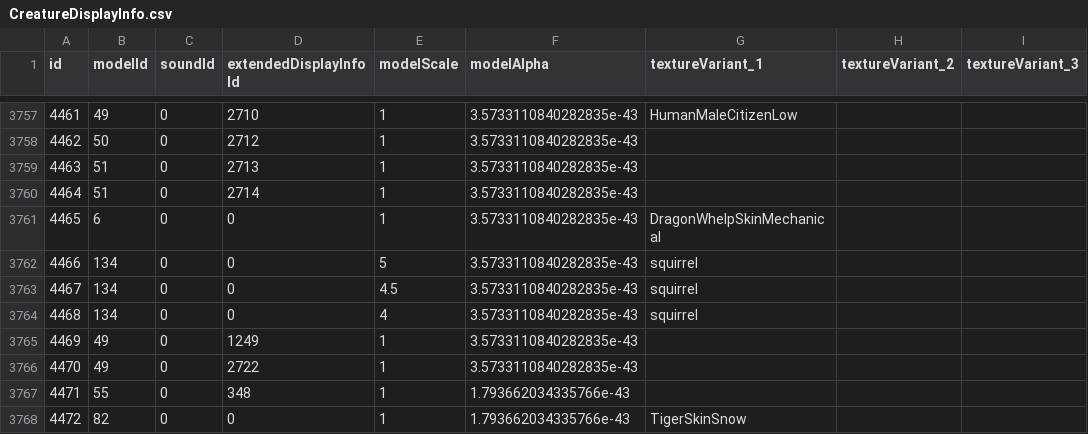
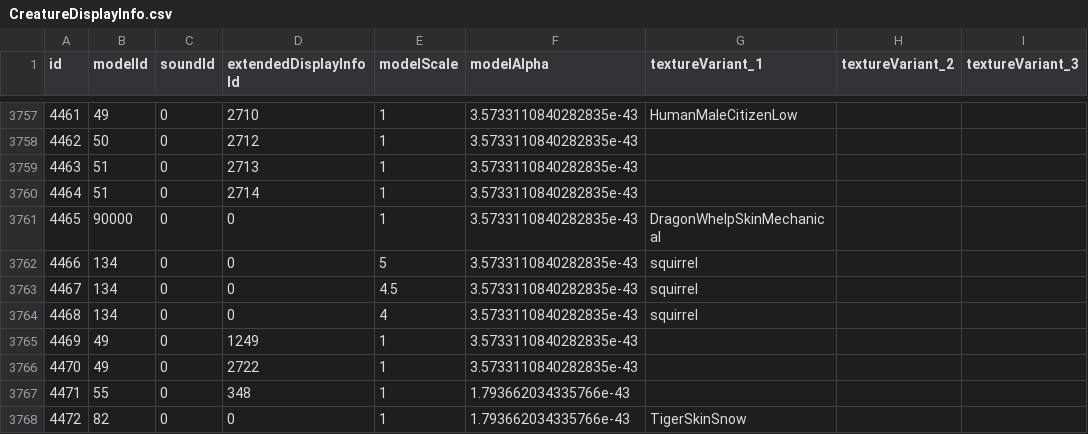
Before and after one commit to redmagejoe/TurtleHD, a CSV file: DBFilesClient/CreatureDisplayInfo.csv, drawn as a sheet; only a part is shown, gaps mark what is left out; the diff names each change by its address in the sheet, - before the commit and + after, or states it on an @@ line.

```diff
--- a/DBFilesClient/CreatureDisplayInfo.csv
+++ b/DBFilesClient/CreatureDisplayInfo.csv
-B3761 (modelId): 6
+B3761 (modelId): 90000
```
Also changed, not shown: DBFilesClient/CreatureModelData.csv.
